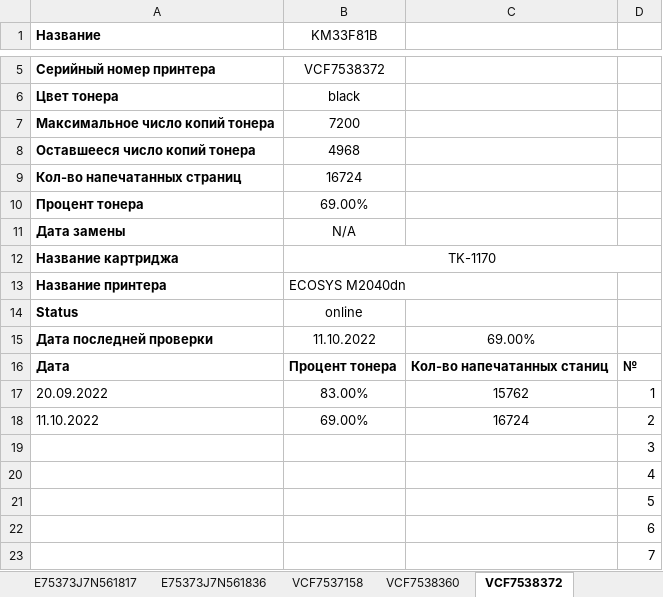
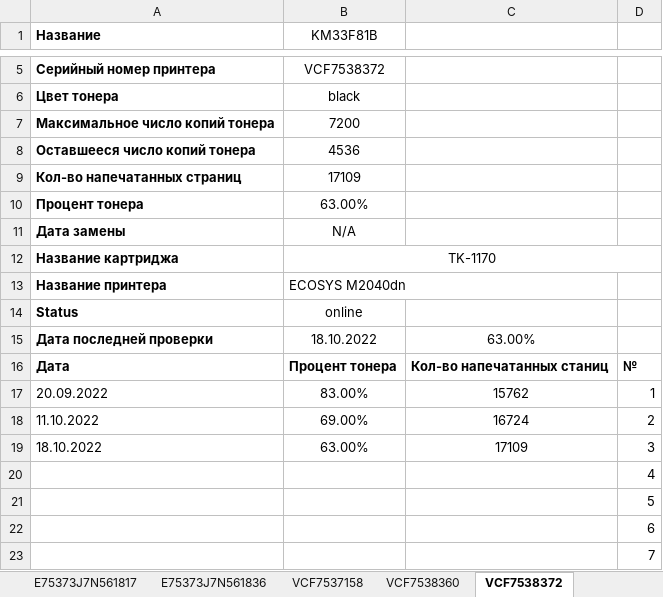
Before and after one commit to FlameDanita/PrinterMonitoring, an Excel workbook: printers.xlsx, sheet VCF7538372, drawn as a sheet; only a part is shown, gaps mark what is left out; values as stored, in another font and other column widths than the file's, no borders; charts and pictures not drawn; removed rows and columns are numbered as before the commit, all else as after; the diff names each change by its address in the sheet, - before the commit and + after, or states it on an @@ line.

```diff
--- a/printers.xlsx (sheet VCF7538372)
+++ b/printers.xlsx (sheet VCF7538372)
-B8 (KM33F81B): 4968
+B8 (KM33F81B): 4536
-B9 (KM33F81B): 16724
+B9 (KM33F81B): 17109
-B10 (KM33F81B): 69.00%
+B10 (KM33F81B): 63.00%
-B15 (KM33F81B): 11.10.2022
+B15 (KM33F81B): 18.10.2022
-C15: 69.00%
+C15: 63.00%
-row 19:  |  |  | 3
+row 19: 18.10.2022 | 63.00% | 17109 | 3
```
Also changed, not shown: sheet MAIN, sheet AL75023437, sheet ZDP1BJFF9000VXY, sheet VCG922317, sheet VCG8X00519, sheet VCG8887941, 15 more sheets, charts or pictures.
